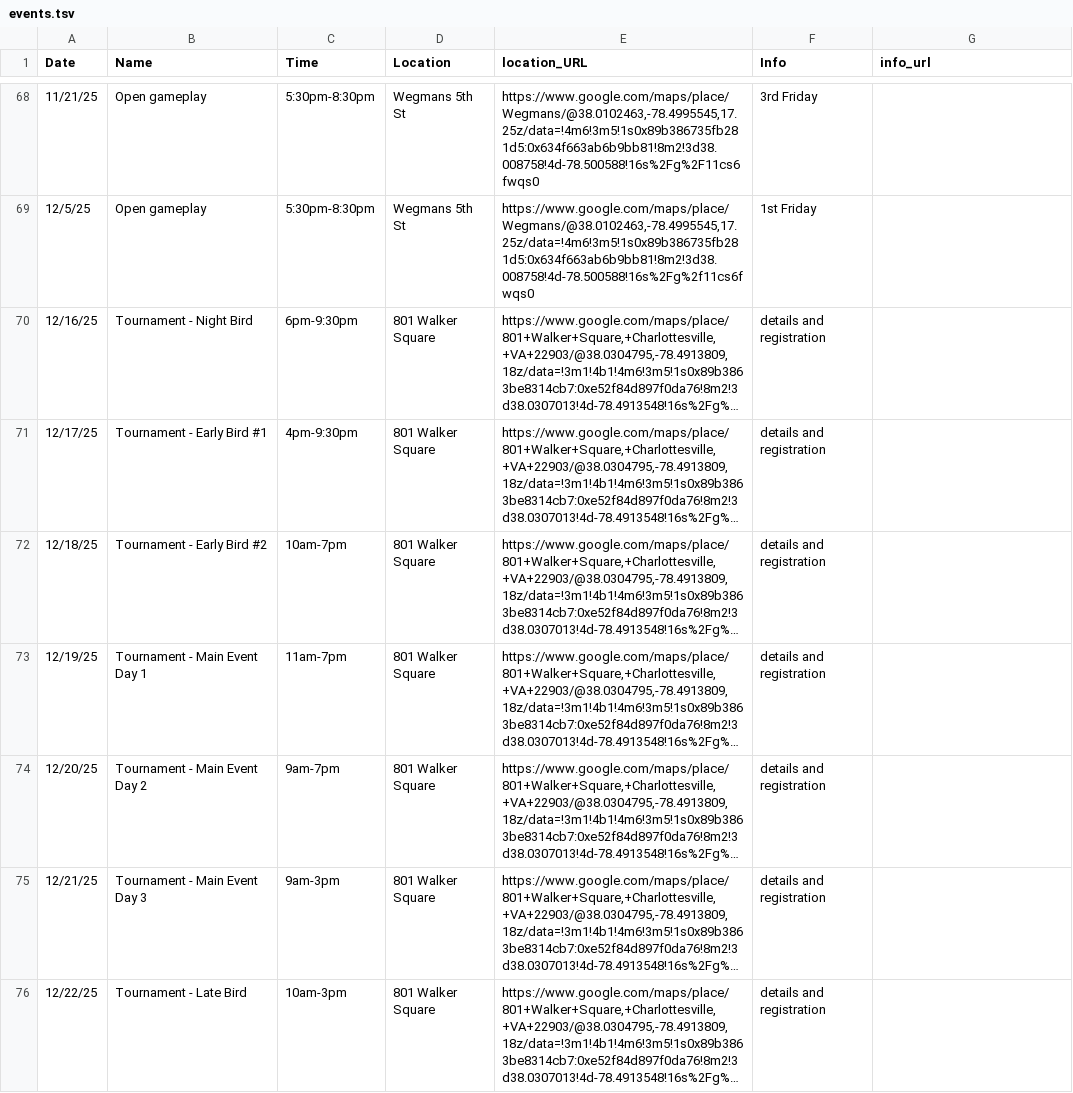
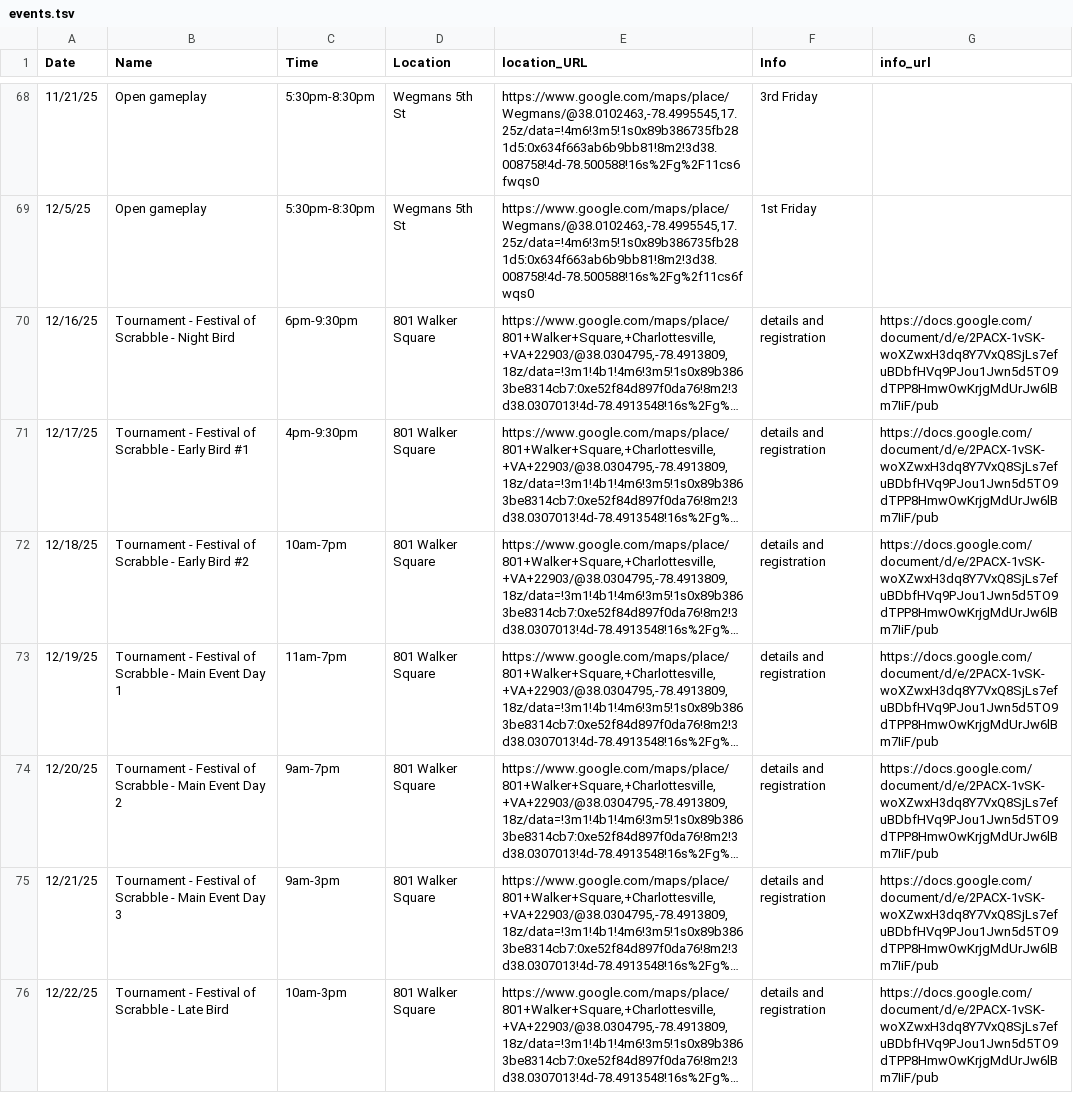
Before and after one commit to roadfoodr/cville-scrabble-event-sheet, a TSV file: events.tsv, drawn as a sheet; only a part is shown, gaps mark what is left out; long unchanged cells end in …; the diff names each change by its address in the sheet, - before the commit and + after, or states it on an @@ line.

```diff
--- a/events.tsv
+++ b/events.tsv
-B70 (Name): Tournament - Night Bird
+B70 (Name): Tournament - Festival of Scrabble - Night Bird
-G70:G76 (info_url): (empty)
+G70:G76 (info_url): https://docs.google.com/document/d/e/2PACX-1vSK-woXZwxH3dq8Y7VxQ8SjLs7efuBDbfHVq9PJou1Jwn5d5TO9dTPP8HmwOwKrjgMdUrJw6lBm7IiF/pub
-B71 (Name): Tournament - Early Bird #1
+B71 (Name): Tournament - Festival of Scrabble - Early Bird #1
-B72 (Name): Tournament - Early Bird #2
+B72 (Name): Tournament - Festival of Scrabble - Early Bird #2
-B73 (Name): Tournament - Main Event Day 1
+B73 (Name): Tournament - Festival of Scrabble - Main Event Day 1
-B74 (Name): Tournament - Main Event Day 2
+B74 (Name): Tournament - Festival of Scrabble - Main Event Day 2
-B75 (Name): Tournament - Main Event Day 3
+B75 (Name): Tournament - Festival of Scrabble - Main Event Day 3
-B76 (Name): Tournament - Late Bird
+B76 (Name): Tournament - Festival of Scrabble - Late Bird
```
